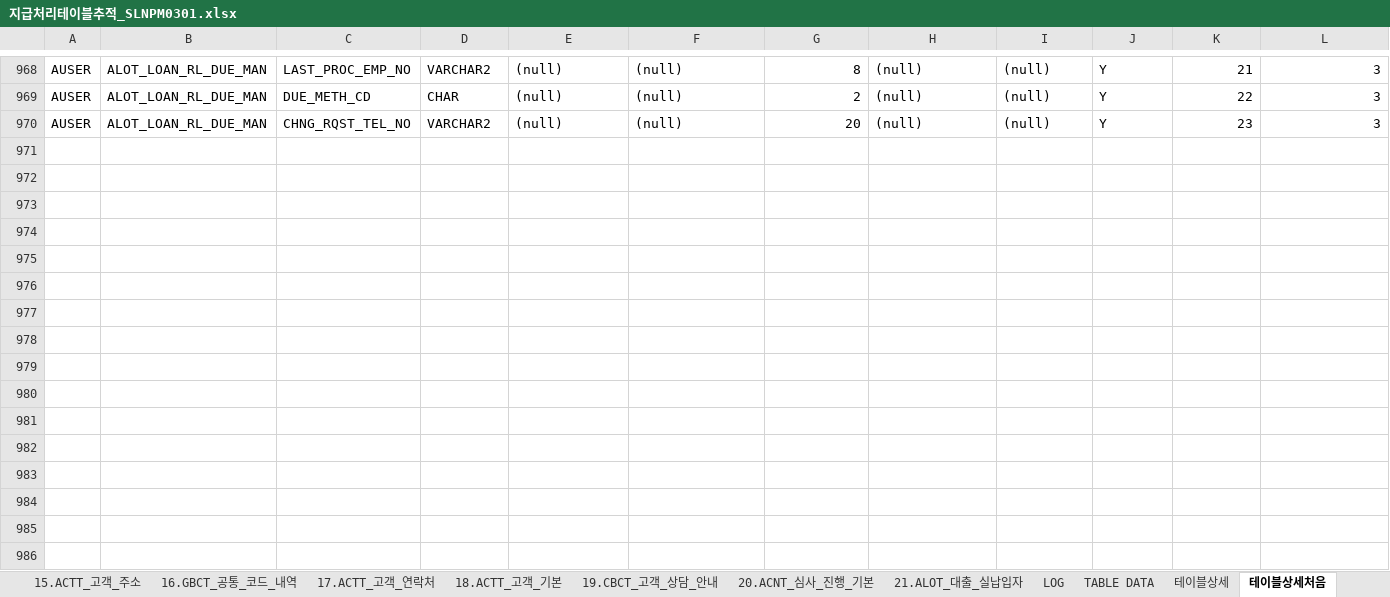
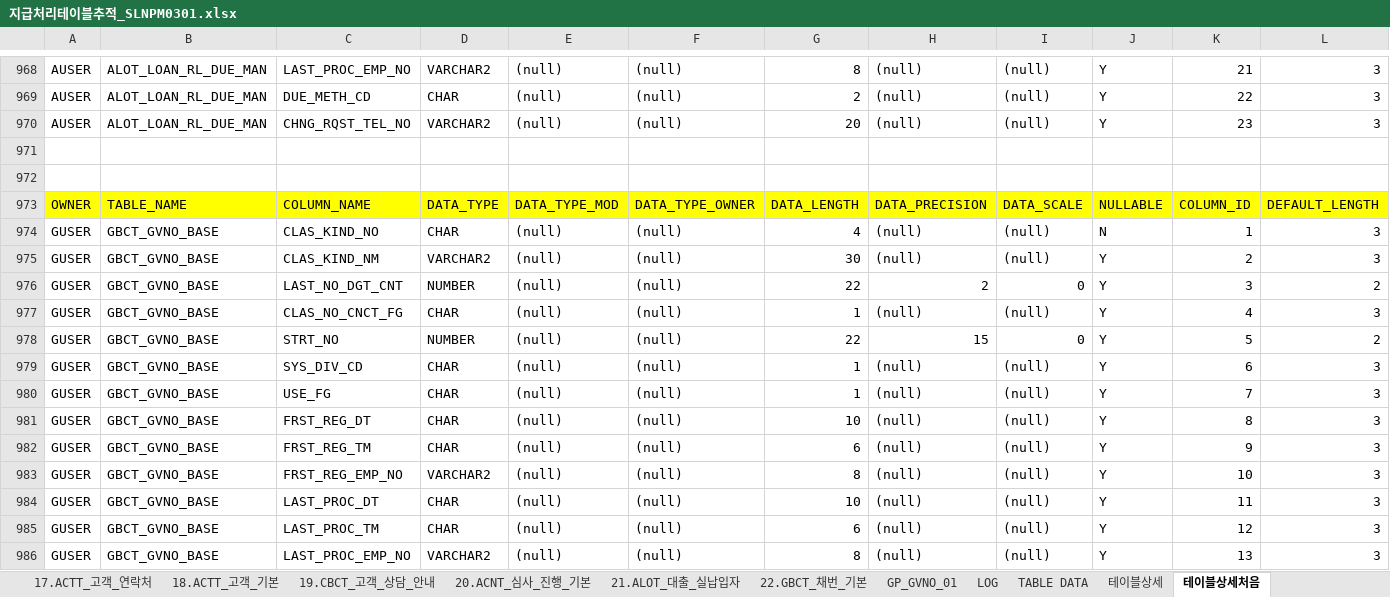
Before and after one commit to cherryjuni/hic, an Excel workbook: doc/지급처리테이블추적_SLNPM0301.xlsx, sheet 테이블상세처음, drawn as a sheet; only a part is shown, gaps mark what is left out; values as stored, in another font and other column widths than the file's, no borders; rows hold the shown columns only; the diff names each change by its address in the sheet, - before the commit and + after, or states it on an @@ line.

Commit message:
대출번호 채번 프로시져 추가

```diff
--- a/doc/지급처리테이블추적_SLNPM0301.xlsx (sheet 테이블상세처음)
+++ b/doc/지급처리테이블추적_SLNPM0301.xlsx (sheet 테이블상세처음)
+sheet tab: GP_GVNO_01
+row 971: (empty)
+row 972: (empty)
+row 973: OWNER | TABLE_NAME | COLUMN_NAME | DATA_TYPE | DATA_TYPE_MOD | DATA_TYPE_OWNER | DATA_LENGTH | DATA_PRECISION | DATA_SCALE | NULLABLE | COLUMN_ID | DEFAULT_LENGTH
+row 974: GUSER | GBCT_GVNO_BASE | CLAS_KIND_NO | CHAR | (null) | (null) | 4 | (null) | (null) | N | 1 | 3
+row 975: GUSER | GBCT_GVNO_BASE | CLAS_KIND_NM | VARCHAR2 | (null) | (null) | 30 | (null) | (null) | Y | 2 | 3
+row 976: GUSER | GBCT_GVNO_BASE | LAST_NO_DGT_CNT | NUMBER | (null) | (null) | 22 | 2 | 0 | Y | 3 | 2
+row 977: GUSER | GBCT_GVNO_BASE | CLAS_NO_CNCT_FG | CHAR | (null) | (null) | 1 | (null) | (null) | Y | 4 | 3
+row 978: GUSER | GBCT_GVNO_BASE | STRT_NO | NUMBER | (null) | (null) | 22 | 15 | 0 | Y | 5 | 2
+row 979: GUSER | GBCT_GVNO_BASE | SYS_DIV_CD | CHAR | (null) | (null) | 1 | (null) | (null) | Y | 6 | 3
+row 980: GUSER | GBCT_GVNO_BASE | USE_FG | CHAR | (null) | (null) | 1 | (null) | (null) | Y | 7 | 3
+row 981: GUSER | GBCT_GVNO_BASE | FRST_REG_DT | CHAR | (null) | (null) | 10 | (null) | (null) | Y | 8 | 3
+row 982: GUSER | GBCT_GVNO_BASE | FRST_REG_TM | CHAR | (null) | (null) | 6 | (null) | (null) | Y | 9 | 3
+row 983: GUSER | GBCT_GVNO_BASE | FRST_REG_EMP_NO | VARCHAR2 | (null) | (null) | 8 | (null) | (null) | Y | 10 | 3
+row 984: GUSER | GBCT_GVNO_BASE | LAST_PROC_DT | CHAR | (null) | (null) | 10 | (null) | (null) | Y | 11 | 3
+row 985: GUSER | GBCT_GVNO_BASE | LAST_PROC_TM | CHAR | (null) | (null) | 6 | (null) | (null) | Y | 12 | 3
+row 986: GUSER | GBCT_GVNO_BASE | LAST_PROC_EMP_NO | VARCHAR2 | (null) | (null) | 8 | (null) | (null) | Y | 13 | 3
```
Also changed, not shown: sheet 22.GBCT_채번_기본, sheet 테이블상세, sheet 1.ALOT_대출_실시간_지급, sheet 0.테이블목록, sheet LOG, other sheet tabs.
